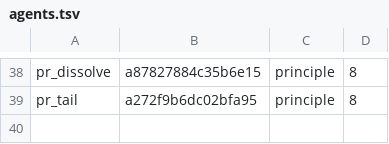
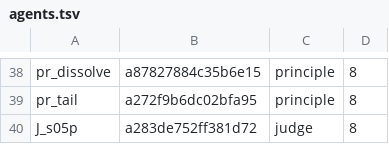
Before and after one commit to 19Hours-Studio/SomeRepository, a TSV file: engine/runs/energy/agents.tsv, drawn as a sheet; only a part is shown, gaps mark what is left out.

```diff
--- a/engine/runs/energy/agents.tsv
+++ b/engine/runs/energy/agents.tsv
@@ -39 +39,2 @@ pr_dissolve	a87827884c35b6e15	principle	8
 pr_tail	a272f9b6dc02bfa95	principle	8
+J_s05p	a283de752ff381d72	judge	8
```
Also changed, not shown: 20 other files.
